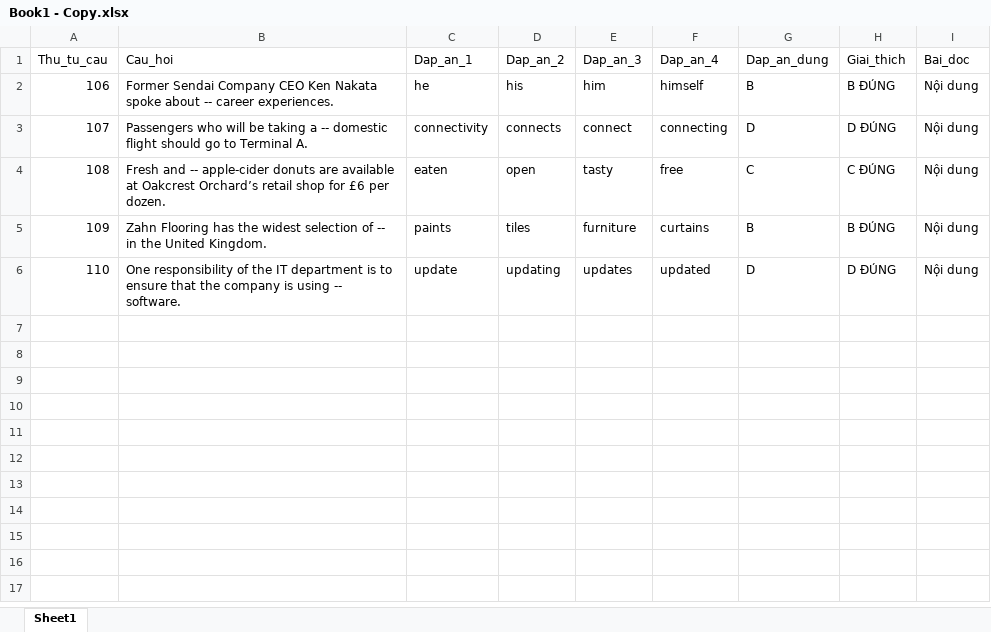
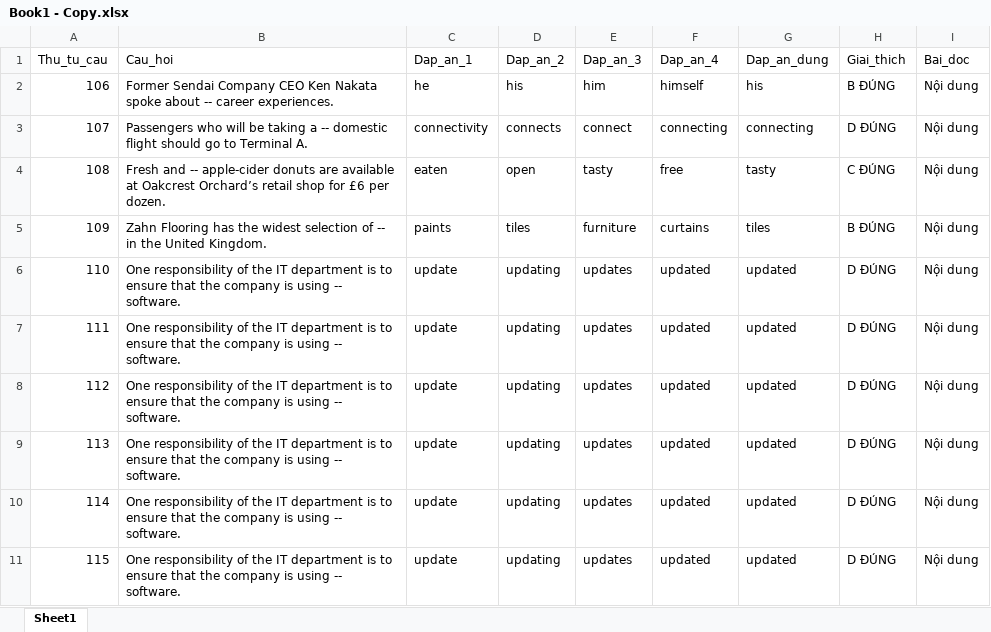
Before and after one commit to Vanhoai1912/Toeic, an Excel workbook: ToeicWeb/wwwroot/adminn/upload/Book1 - Copy.xlsx, sheet Sheet1, drawn as a sheet; values as stored, in another font and other column widths than the file's, no borders; the diff names each change by its address in the sheet, - before the commit and + after, or states it on an @@ line.

```diff
--- a/ToeicWeb/wwwroot/adminn/upload/Book1 - Copy.xlsx (sheet Sheet1)
+++ b/ToeicWeb/wwwroot/adminn/upload/Book1 - Copy.xlsx (sheet Sheet1)
-G2 (Dap_an_dung): B
+G2 (Dap_an_dung): his
-G3 (Dap_an_dung): D
+G3 (Dap_an_dung): connecting
-G4 (Dap_an_dung): C
+G4 (Dap_an_dung): tasty
-G5 (Dap_an_dung): B
+G5 (Dap_an_dung): tiles
-G6 (Dap_an_dung): D
+G6 (Dap_an_dung): updated
+row 7: 111 | One responsibility of the IT department is to ensure that the company is using -- software. | update | updating | updates | updated | updated | D ĐÚNG | Nội dung
+row 8: 112 | One responsibility of the IT department is to ensure that the company is using -- software. | update | updating | updates | updated | updated | D ĐÚNG | Nội dung
+row 9: 113 | One responsibility of the IT department is to ensure that the company is using -- software. | update | updating | updates | updated | updated | D ĐÚNG | Nội dung
+row 10: 114 | One responsibility of the IT department is to ensure that the company is using -- software. | update | updating | updates | updated | updated | D ĐÚNG | Nội dung
+row 11: 115 | One responsibility of the IT department is to ensure that the company is using -- software. | update | updating | updates | updated | updated | D ĐÚNG | Nội dung
```
Also changed, not shown: 10 other files.
